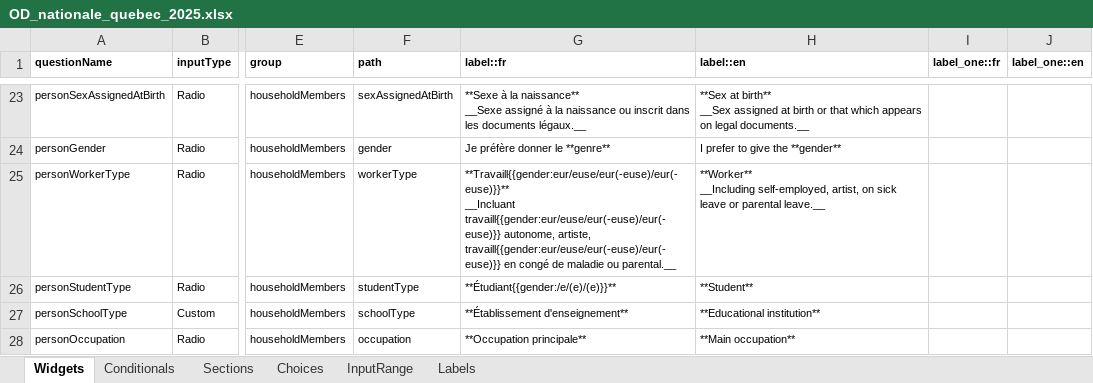
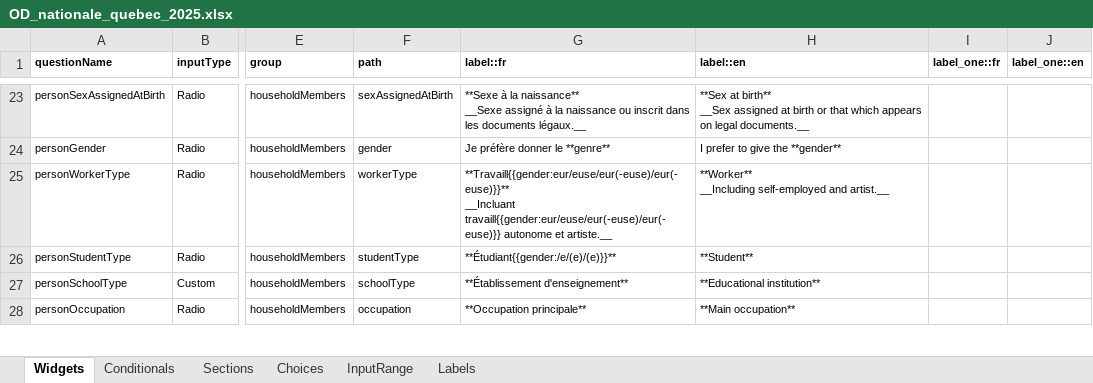
Before and after one commit to chairemobilite/od_nationale_quebec, an Excel workbook: survey/references/OD_nationale_quebec_2025.xlsx, sheet Widgets, drawn as a sheet; only a part is shown, gaps mark what is left out; values as stored, in another font and other column widths than the file's, no borders; charts and pictures and conditional formats not drawn; ↵ is a line break in a cell; the diff names each change by its address in the sheet, - before the commit and + after, or states it on an @@ line.

Commit message:
Label: Remove sick leave or parental leave on the label.
Fix: #192

```diff
--- a/survey/references/OD_nationale_quebec_2025.xlsx (sheet Widgets)
+++ b/survey/references/OD_nationale_quebec_2025.xlsx (sheet Widgets)
-G25 (label::fr): …__Incluant travaill{{gender:eur/euse/eur(-euse)/eur(-euse)}} autonome, artiste, travaill{{gender:eur/euse/eur(-euse)/eur(-euse)}} en congé de maladie ou parental.__
+G25 (label::fr): …__Incluant travaill{{gender:eur/euse/eur(-euse)/eur(-euse)}} autonome et artiste.__
-H25 (label::en): **Worker** ↵ __Including self-employed, artist, on sick leave or parental leave.__
+H25 (label::en): **Worker** ↵ __Including self-employed and artist.__
```
Also changed, not shown: 6 other files.
